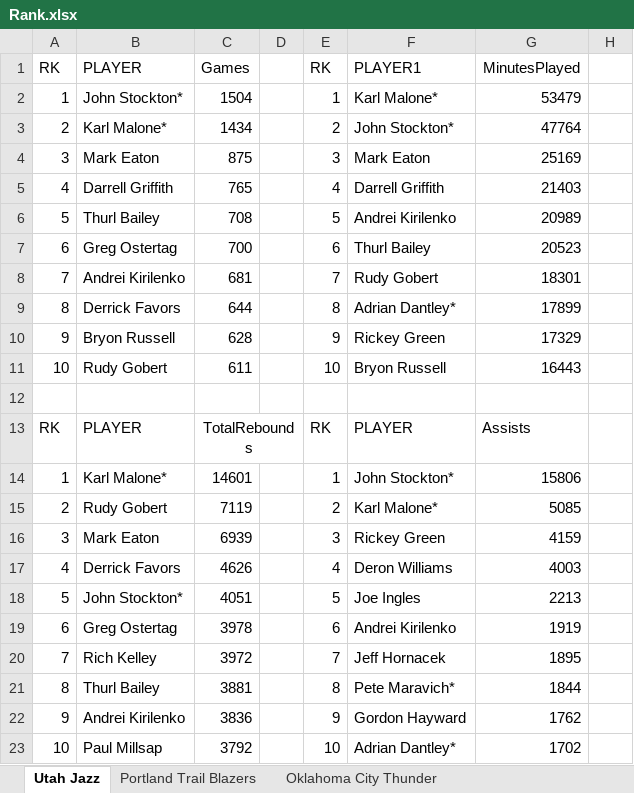
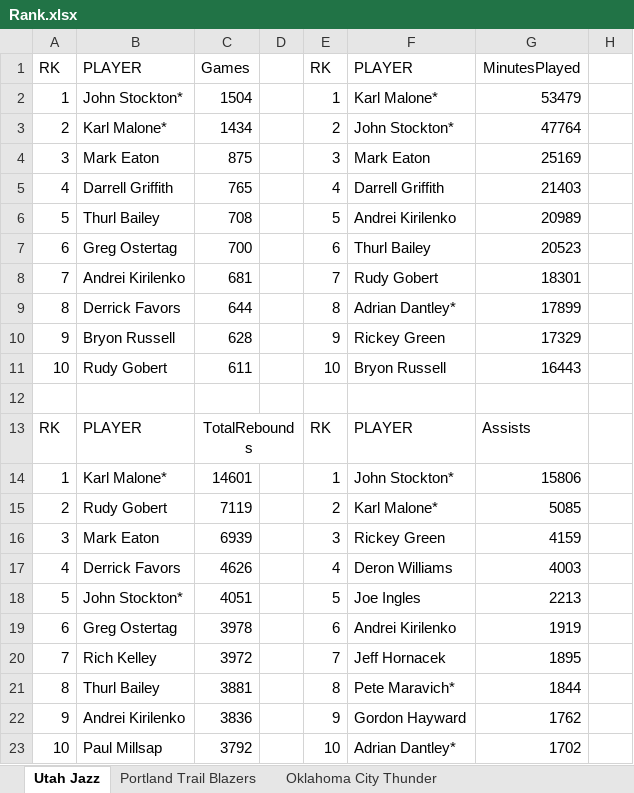
Before and after one commit to kuande122/NBA, an Excel workbook: data/Rank.xlsx, sheet Utah Jazz, drawn as a sheet; only a part is shown; values as stored, in another font and other column widths than the file's, no borders; the diff names each change by its address in the sheet, - before the commit and + after, or states it on an @@ line.

Commit message:
Add files via upload

```diff
--- a/data/Rank.xlsx (sheet Utah Jazz)
+++ b/data/Rank.xlsx (sheet Utah Jazz)
-F1: PLAYER1
+F1: PLAYER
```
